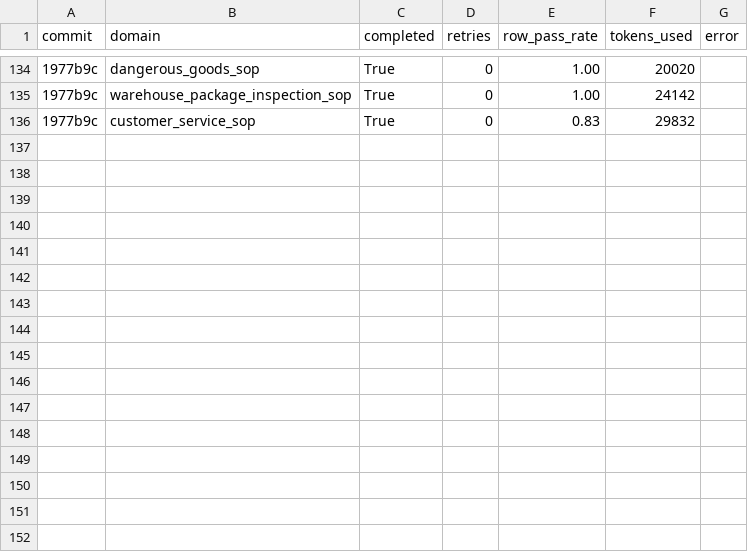
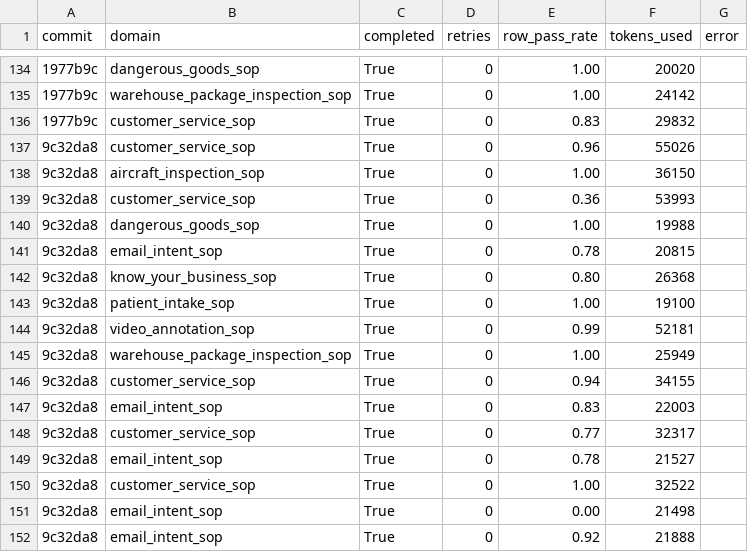
Before and after one commit to maddukurisrinivasarao/agentic_sop_to_executable, a TSV file: results.tsv, drawn as a sheet; only a part is shown, gaps mark what is left out; the diff names each change by its address in the sheet, - before the commit and + after, or states it on an @@ line.

Commit message:
Fix customer_service_sop and email_intent_sop via tooling root causes, add orchestrator escalation
Core fix: tools_helper.py was silently flattening nested toolspec Returns
fields, hiding real field names from every agent on any domain with a
nested-object tool response. This, not model unreliability, was the real
cause of customer_service_sop's long-standing bool(dict) plateau. Also fixed
schema_agent.py's parameter checklist, which had no way to represent an
optional tool parameter with its own default, causing it to wrongly promote
such a parameter into a required (and nonexistent) input field.

A full-pipeline regeneration pass surfaced and fixed several more
customer_service_sop fixture bugs (a toolspec enum missing a valid
"no suspension on record" state, a SOP step naming the wrong tool as the
source of updated metrics, and an output field never explicitly tied to its
own definition), taking it from 0.83 to a first-ever 1.00/156.

Also adds a new orchestrator escalation mechanism: a persistent validation
issue is now classified by shape and can route a retry to schema or planner
instead of always hammering codegen again, gated by a mechanical plan-diff
check that fails fast if a re-plan comes back unchanged.

```diff
--- a/results.tsv
+++ b/results.tsv
+row 137: 9c32da8 | customer_service_sop | True | 0 | 0.96 | 55026
+row 138: 9c32da8 | aircraft_inspection_sop | True | 0 | 1.00 | 36150
+row 139: 9c32da8 | customer_service_sop | True | 0 | 0.36 | 53993
+row 140: 9c32da8 | dangerous_goods_sop | True | 0 | 1.00 | 19988
+row 141: 9c32da8 | email_intent_sop | True | 0 | 0.78 | 20815
+row 142: 9c32da8 | know_your_business_sop | True | 0 | 0.80 | 26368
+row 143: 9c32da8 | patient_intake_sop | True | 0 | 1.00 | 19100
+row 144: 9c32da8 | video_annotation_sop | True | 0 | 0.99 | 52181
+row 145: 9c32da8 | warehouse_package_inspection_sop | True | 0 | 1.00 | 25949
+row 146: 9c32da8 | customer_service_sop | True | 0 | 0.94 | 34155
+row 147: 9c32da8 | email_intent_sop | True | 0 | 0.83 | 22003
+row 148: 9c32da8 | customer_service_sop | True | 0 | 0.77 | 32317
+row 149: 9c32da8 | email_intent_sop | True | 0 | 0.78 | 21527
+row 150: 9c32da8 | customer_service_sop | True | 0 | 1.00 | 32522
+row 151: 9c32da8 | email_intent_sop | True | 0 | 0.00 | 21498
+row 152: 9c32da8 | email_intent_sop | True | 0 | 0.92 | 21888
```
Also changed, not shown: 19 other files.
